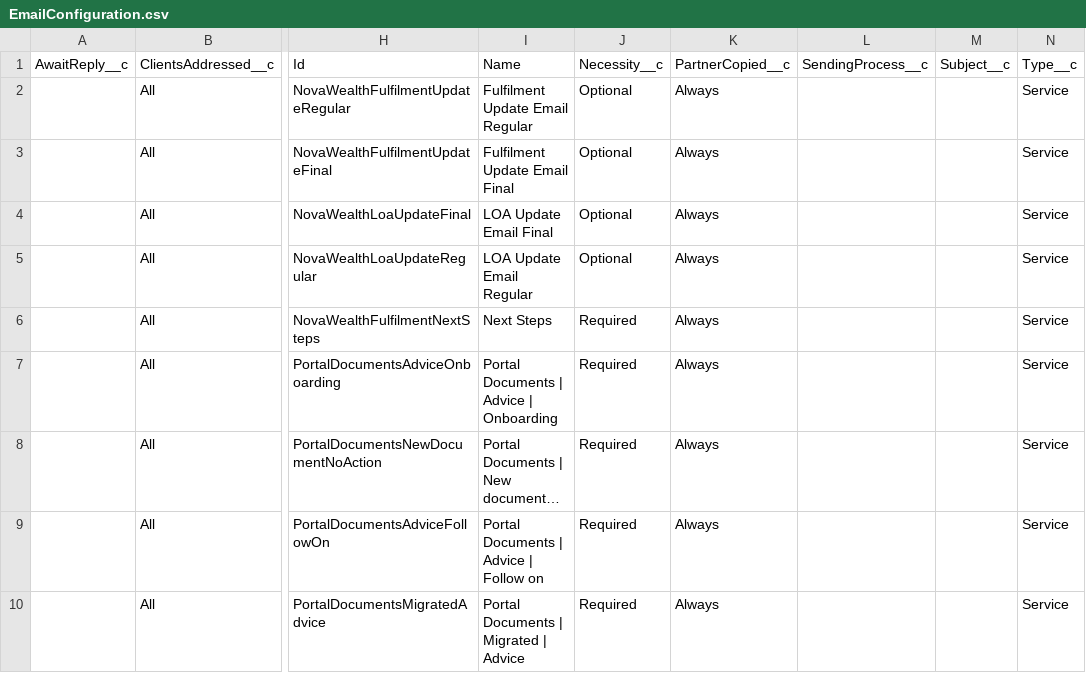
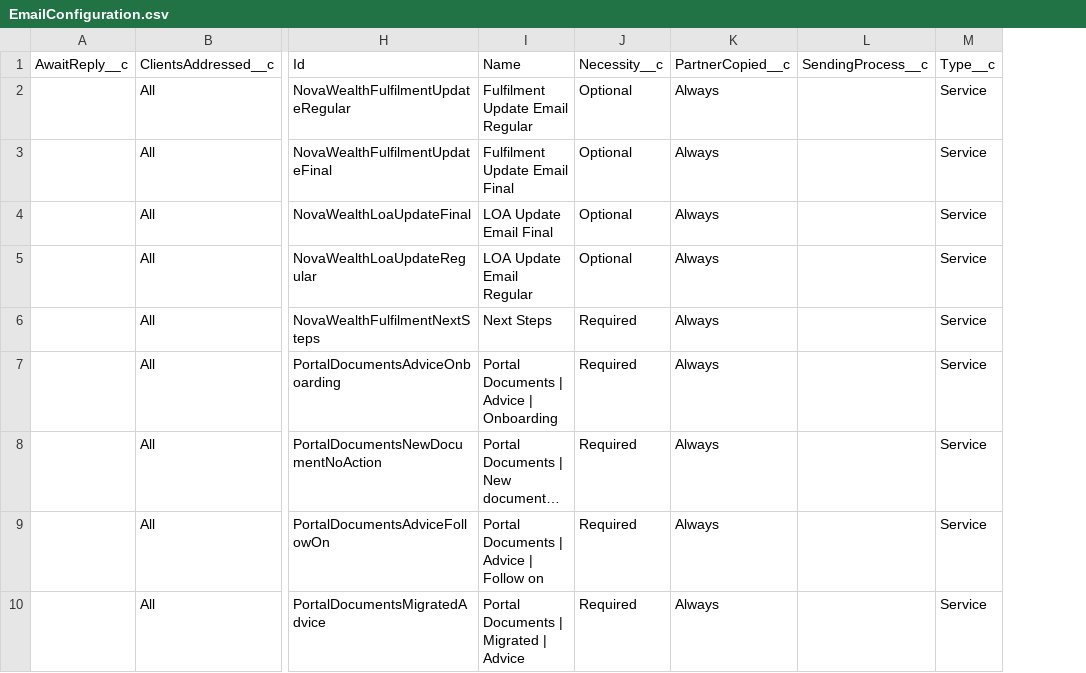
Before and after one commit to brendannova/salesforce-crm, a CSV file: force-app/main/default/staticresources/EmailConfiguration.csv, drawn as a sheet; only a part is shown, gaps mark what is left out; long unchanged cells end in …; the diff names each change by its address in the sheet, - before the commit and + after, or states it on an @@ line.

Commit message:
Removing Subject__c column.

```diff
--- a/force-app/main/default/staticresources/EmailConfiguration.csv
+++ b/force-app/main/default/staticresources/EmailConfiguration.csv
-column M, row 1: Subject__c
```
